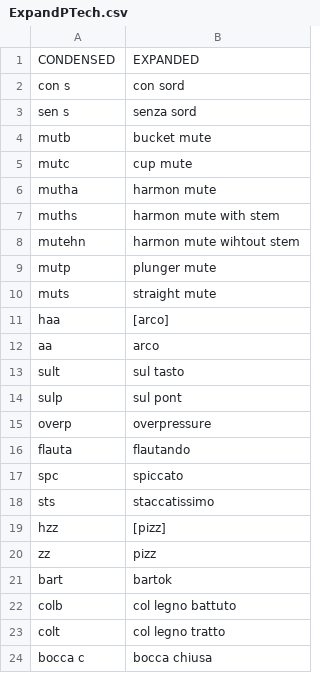
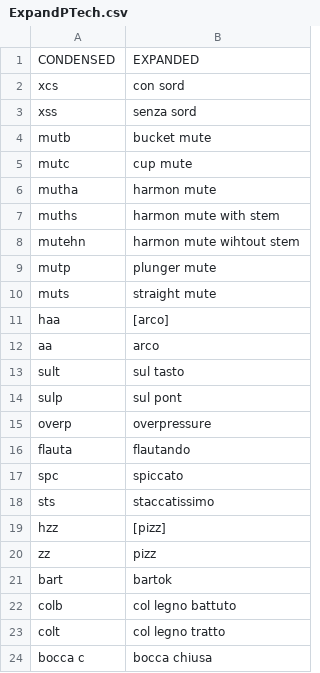
Before and after one commit to nmalleus/Score_Editors, a CSV file: Tools/AHK2/ExpandPTech.csv, drawn as a sheet.

```diff
--- a/Tools/AHK2/ExpandPTech.csv
+++ b/Tools/AHK2/ExpandPTech.csv
@@ -1,4 +1,4 @@
 CONDENSED,EXPANDED
-con s,con sord
-sen s,senza sord
+xcs,con sord
+xss,senza sord
 mutb,bucket mute
```
Also changed, not shown: Tools/AHK2/ExpandTech.csv.
